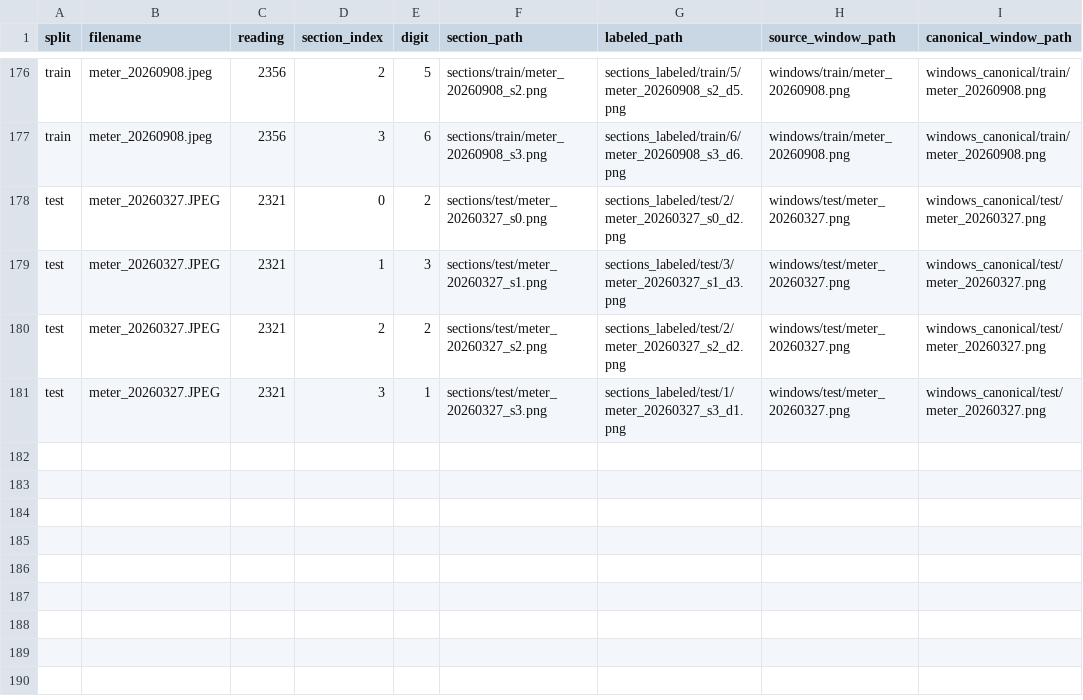
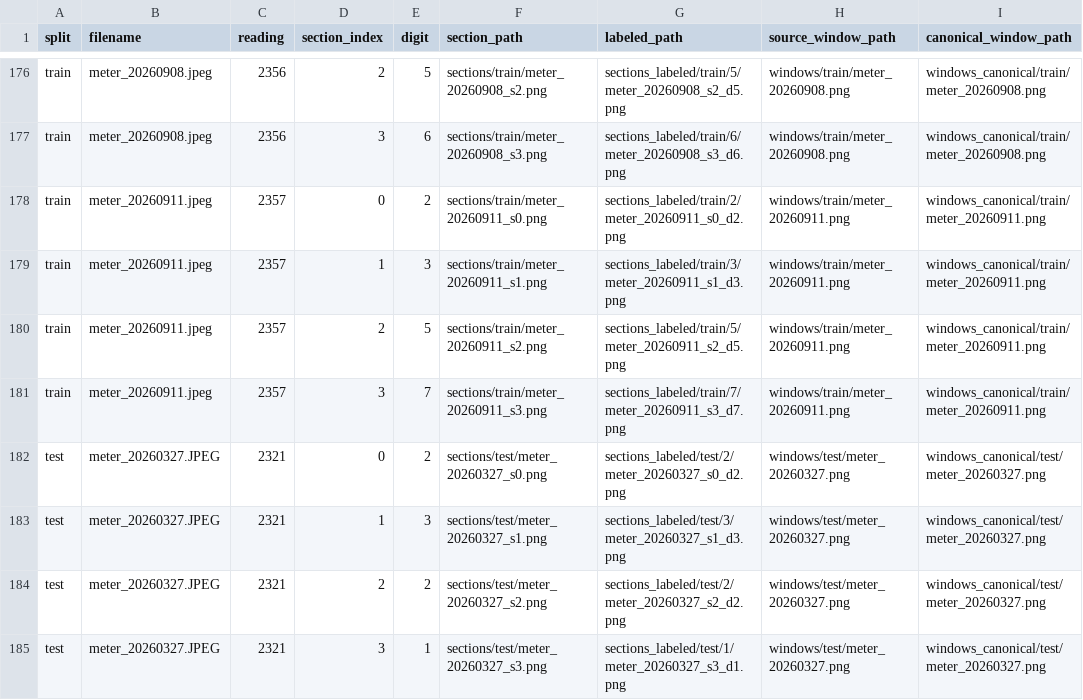
Before and after one commit to AndreaPi/Jarvis, a CSV file: backend/data/digit_dataset/manifests/section_labels.csv, drawn as a sheet; only a part is shown, gaps mark what is left out.

```diff
--- a/backend/data/digit_dataset/manifests/section_labels.csv
+++ b/backend/data/digit_dataset/manifests/section_labels.csv
@@ -177,2 +177,6 @@ train,meter_20260908.jpeg,2356,2,5,sections/train/meter_20260908_s2.png,sections
 train,meter_20260908.jpeg,2356,3,6,sections/train/meter_20260908_s3.png,sections_labeled/train/6/meter_20260908_s3_d6.png,windows/train/meter_20260908.png,windows_canonical/train/meter_20260908.png
+train,meter_20260911.jpeg,2357,0,2,sections/train/meter_20260911_s0.png,sections_labeled/train/2/meter_20260911_s0_d2.png,windows/train/meter_20260911.png,windows_canonical/train/meter_20260911.png
+train,meter_20260911.jpeg,2357,1,3,sections/train/meter_20260911_s1.png,sections_labeled/train/3/meter_20260911_s1_d3.png,windows/train/meter_20260911.png,windows_canonical/train/meter_20260911.png
+train,meter_20260911.jpeg,2357,2,5,sections/train/meter_20260911_s2.png,sections_labeled/train/5/meter_20260911_s2_d5.png,windows/train/meter_20260911.png,windows_canonical/train/meter_20260911.png
+train,meter_20260911.jpeg,2357,3,7,sections/train/meter_20260911_s3.png,sections_labeled/train/7/meter_20260911_s3_d7.png,windows/train/meter_20260911.png,windows_canonical/train/meter_20260911.png
 test,meter_20260327.JPEG,2321,0,2,sections/test/meter_20260327_s0.png,sections_labeled/test/2/meter_20260327_s0_d2.png,windows/test/meter_20260327.png,windows_canonical/test/meter_20260327.png
```
Also changed, not shown: backend/data/digit_dataset/manifests/canonical_windows.csv, backend/data/digit_dataset/manifests/sections.csv, 20 other files.
